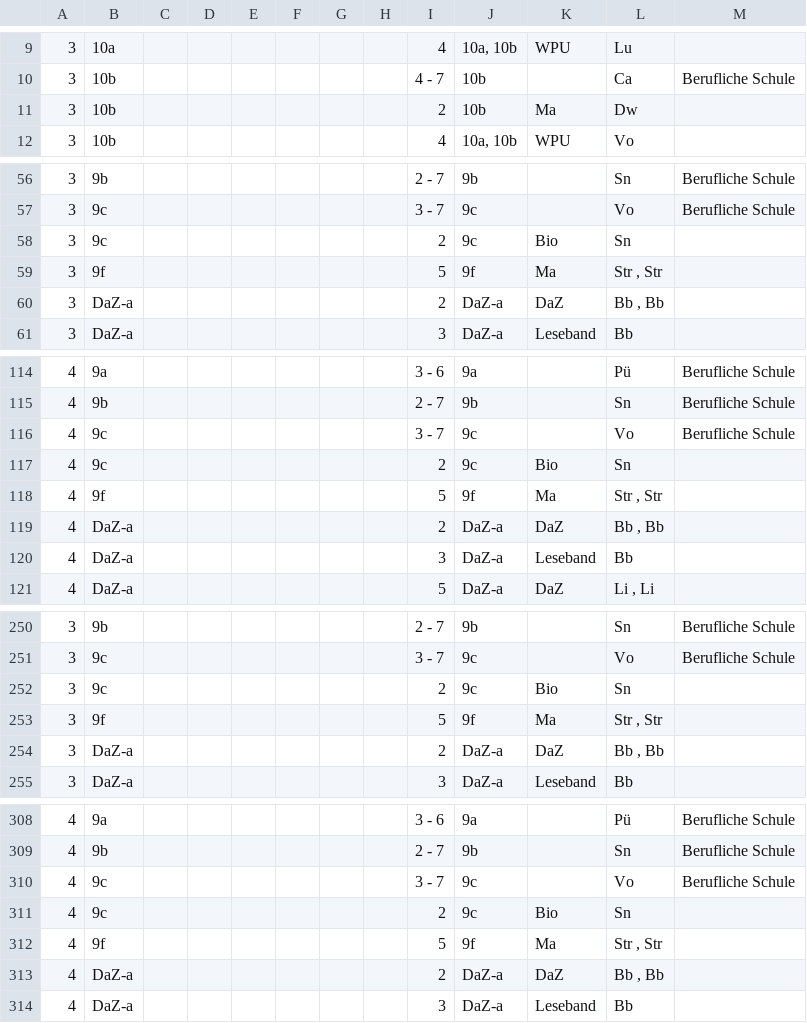
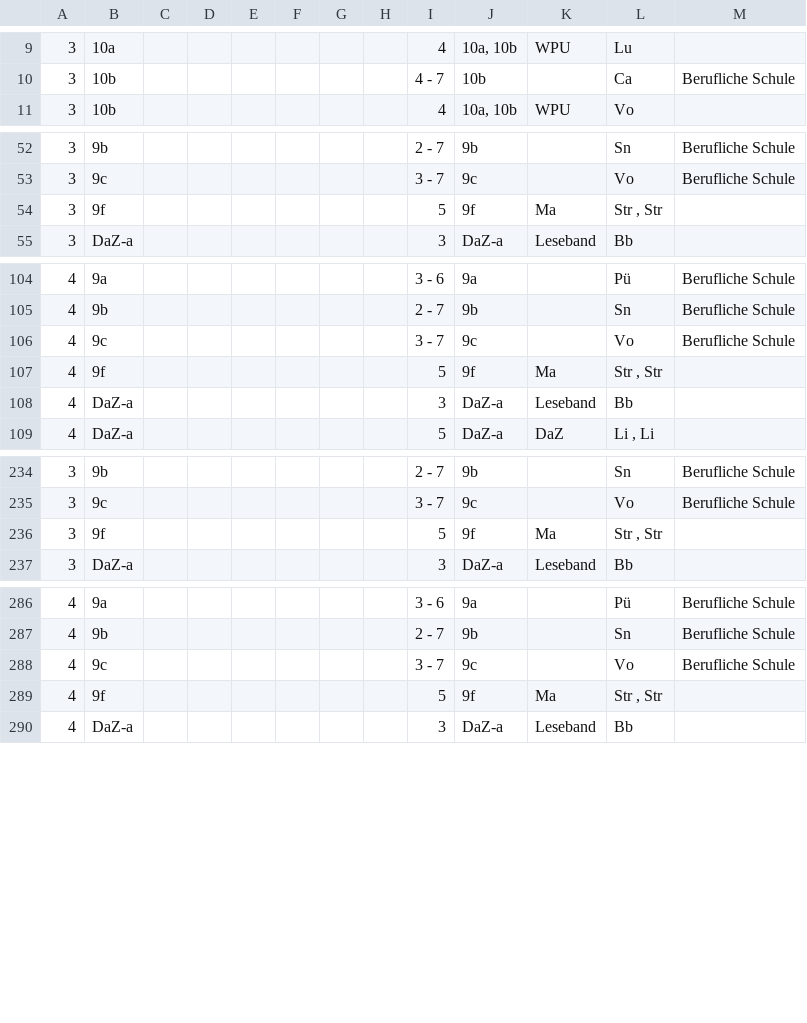
Before and after one commit to iluvatar80/untis-monitor, a CSV file: docs/webuntis_subst.csv, drawn as a sheet; only a part is shown, gaps mark what is left out; the diff covers the shown part only.

```diff
--- a/docs/webuntis_subst.csv
+++ b/docs/webuntis_subst.csv
@@ -10,3 +10,2 @@
 3,10b,,,,,,,4 - 7,10b,,Ca,Berufliche Schule
-3,10b,,,,,,,2,10b,Ma,Dw,
 3,10b,,,,,,,4,"10a, 10b",WPU,Vo,
@@ -57,5 +53,3 @@
 3,9c,,,,,,,3 - 7,9c,,Vo,Berufliche Schule
-3,9c,,,,,,,2,9c,Bio,Sn,
 3,9f,,,,,,,5,9f,Ma,"Str , Str",
-3,DaZ-a,,,,,,,2,DaZ-a,DaZ,"Bb , Bb",
 3,DaZ-a,,,,,,,3,DaZ-a,Leseband,Bb,
@@ -116,5 +106,3 @@
 4,9c,,,,,,,3 - 7,9c,,Vo,Berufliche Schule
-4,9c,,,,,,,2,9c,Bio,Sn,
 4,9f,,,,,,,5,9f,Ma,"Str , Str",
-4,DaZ-a,,,,,,,2,DaZ-a,DaZ,"Bb , Bb",
 4,DaZ-a,,,,,,,3,DaZ-a,Leseband,Bb,
@@ -251,5 +235,3 @@
 3,9c,,,,,,,3 - 7,9c,,Vo,Berufliche Schule
-3,9c,,,,,,,2,9c,Bio,Sn,
 3,9f,,,,,,,5,9f,Ma,"Str , Str",
-3,DaZ-a,,,,,,,2,DaZ-a,DaZ,"Bb , Bb",
 3,DaZ-a,,,,,,,3,DaZ-a,Leseband,Bb,
@@ -310,5 +288,3 @@
 4,9c,,,,,,,3 - 7,9c,,Vo,Berufliche Schule
-4,9c,,,,,,,2,9c,Bio,Sn,
 4,9f,,,,,,,5,9f,Ma,"Str , Str",
-4,DaZ-a,,,,,,,2,DaZ-a,DaZ,"Bb , Bb",
 4,DaZ-a,,,,,,,3,DaZ-a,Leseband,Bb,
```
Also changed, not shown: 15 removed rows and 2 edited cells elsewhere in this file, docs/untis_subst_normalized.csv, 7 other files.
